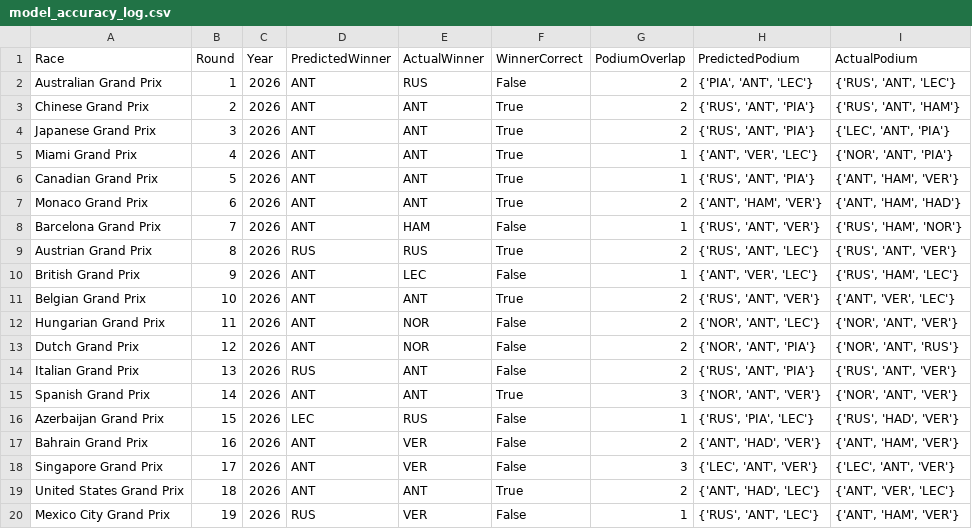
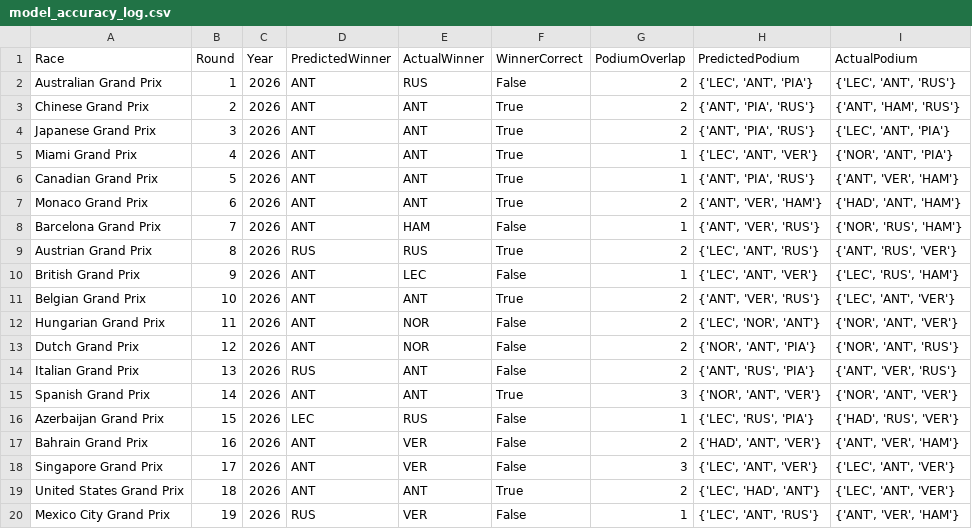
Before and after one commit to Raina-Mangat/Pitwall2026, a CSV file: model_accuracy_log.csv, drawn as a sheet.

```diff
--- a/model_accuracy_log.csv
+++ b/model_accuracy_log.csv
@@ -1,20 +1,20 @@
 Race,Round,Year,PredictedWinner,ActualWinner,WinnerCorrect,PodiumOverlap,PredictedPodium,ActualPodium
-Australian Grand Prix,1,2026,ANT,RUS,False,2,"{'PIA', 'ANT', 'LEC'}","{'RUS', 'ANT', 'LEC'}"
-Chinese Grand Prix,2,2026,ANT,ANT,True,2,"{'RUS', 'ANT', 'PIA'}","{'RUS', 'ANT', 'HAM'}"
-Japanese Grand Prix,3,2026,ANT,ANT,True,2,"{'RUS', 'ANT', 'PIA'}","{'LEC', 'ANT', 'PIA'}"
-Miami Grand Prix,4,2026,ANT,ANT,True,1,"{'ANT', 'VER', 'LEC'}","{'NOR', 'ANT', 'PIA'}"
-Canadian Grand Prix,5,2026,ANT,ANT,True,1,"{'RUS', 'ANT', 'PIA'}","{'ANT', 'HAM', 'VER'}"
-Monaco Grand Prix,6,2026,ANT,ANT,True,2,"{'ANT', 'HAM', 'VER'}","{'ANT', 'HAM', 'HAD'}"
-Barcelona Grand Prix,7,2026,ANT,HAM,False,1,"{'RUS', 'ANT', 'VER'}","{'RUS', 'HAM', 'NOR'}"
-Austrian Grand Prix,8,2026,RUS,RUS,True,2,"{'RUS', 'ANT', 'LEC'}","{'RUS', 'ANT', 'VER'}"
-British Grand Prix,9,2026,ANT,LEC,False,1,"{'ANT', 'VER', 'LEC'}","{'RUS', 'HAM', 'LEC'}"
-Belgian Grand Prix,10,2026,ANT,ANT,True,2,"{'RUS', 'ANT', 'VER'}","{'ANT', 'VER', 'LEC'}"
-Hungarian Grand Prix,11,2026,ANT,NOR,False,2,"{'NOR', 'ANT', 'LEC'}","{'NOR', 'ANT', 'VER'}"
+Australian Grand Prix,1,2026,ANT,RUS,False,2,"{'LEC', 'ANT', 'PIA'}","{'LEC', 'ANT', 'RUS'}"
+Chinese Grand Prix,2,2026,ANT,ANT,True,2,"{'ANT', 'PIA', 'RUS'}","{'ANT', 'HAM', 'RUS'}"
+Japanese Grand Prix,3,2026,ANT,ANT,True,2,"{'ANT', 'PIA', 'RUS'}","{'LEC', 'ANT', 'PIA'}"
+Miami Grand Prix,4,2026,ANT,ANT,True,1,"{'LEC', 'ANT', 'VER'}","{'NOR', 'ANT', 'PIA'}"
+Canadian Grand Prix,5,2026,ANT,ANT,True,1,"{'ANT', 'PIA', 'RUS'}","{'ANT', 'VER', 'HAM'}"
+Monaco Grand Prix,6,2026,ANT,ANT,True,2,"{'ANT', 'VER', 'HAM'}","{'HAD', 'ANT', 'HAM'}"
+Barcelona Grand Prix,7,2026,ANT,HAM,False,1,"{'ANT', 'VER', 'RUS'}","{'NOR', 'RUS', 'HAM'}"
+Austrian Grand Prix,8,2026,RUS,RUS,True,2,"{'LEC', 'ANT', 'RUS'}","{'ANT', 'RUS', 'VER'}"
+British Grand Prix,9,2026,ANT,LEC,False,1,"{'LEC', 'ANT', 'VER'}","{'LEC', 'RUS', 'HAM'}"
+Belgian Grand Prix,10,2026,ANT,ANT,True,2,"{'ANT', 'VER', 'RUS'}","{'LEC', 'ANT', 'VER'}"
+Hungarian Grand Prix,11,2026,ANT,NOR,False,2,"{'LEC', 'NOR', 'ANT'}","{'NOR', 'ANT', 'VER'}"
 Dutch Grand Prix,12,2026,ANT,NOR,False,2,"{'NOR', 'ANT', 'PIA'}","{'NOR', 'ANT', 'RUS'}"
-Italian Grand Prix,13,2026,RUS,ANT,False,2,"{'RUS', 'ANT', 'PIA'}","{'RUS', 'ANT', 'VER'}"
+Italian Grand Prix,13,2026,RUS,ANT,False,2,"{'ANT', 'RUS', 'PIA'}","{'ANT', 'VER', 'RUS'}"
 Spanish Grand Prix,14,2026,ANT,ANT,True,3,"{'NOR', 'ANT', 'VER'}","{'NOR', 'ANT', 'VER'}"
-Azerbaijan Grand Prix,15,2026,LEC,RUS,False,1,"{'RUS', 'PIA', 'LEC'}","{'RUS', 'HAD', 'VER'}"
-Bahrain Grand Prix,16,2026,ANT,VER,False,2,"{'ANT', 'HAD', 'VER'}","{'ANT', 'HAM', 'VER'}"
+Azerbaijan Grand Prix,15,2026,LEC,RUS,False,1,"{'LEC', 'RUS', 'PIA'}","{'HAD', 'RUS', 'VER'}"
+Bahrain Grand Prix,16,2026,ANT,VER,False,2,"{'HAD', 'ANT', 'VER'}","{'ANT', 'VER', 'HAM'}"
 Singapore Grand Prix,17,2026,ANT,VER,False,3,"{'LEC', 'ANT', 'VER'}","{'LEC', 'ANT', 'VER'}"
-United States Grand Prix,18,2026,ANT,ANT,True,2,"{'ANT', 'HAD', 'LEC'}","{'ANT', 'VER', 'LEC'}"
-Mexico City Grand Prix,19,2026,RUS,VER,False,1,"{'RUS', 'ANT', 'LEC'}","{'ANT', 'HAM', 'VER'}"
+United States Grand Prix,18,2026,ANT,ANT,True,2,"{'LEC', 'HAD', 'ANT'}","{'LEC', 'ANT', 'VER'}"
+Mexico City Grand Prix,19,2026,RUS,VER,False,1,"{'LEC', 'ANT', 'RUS'}","{'ANT', 'VER', 'HAM'}"
```
Also changed, not shown: 20 other files.
